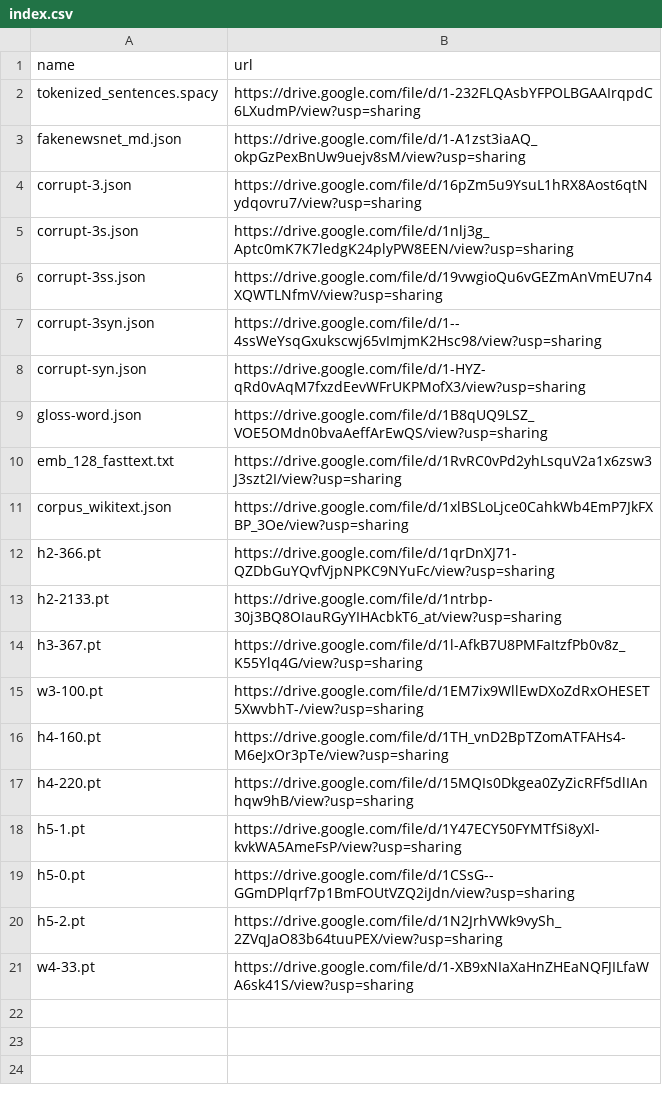
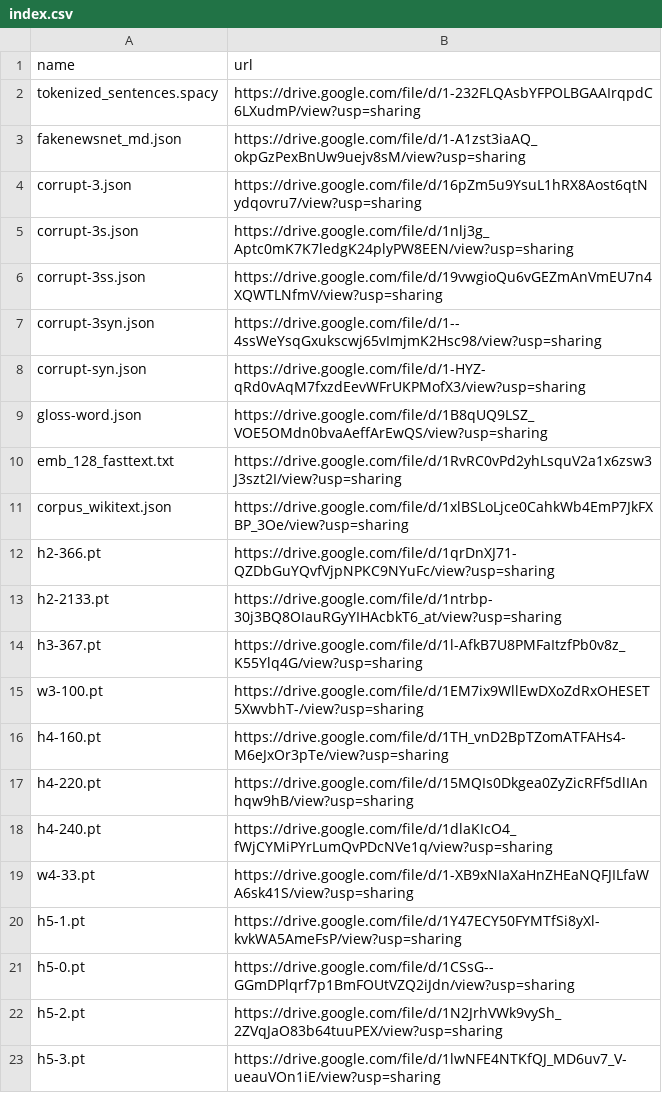
Before and after one commit to zhangruihan1/index, a CSV file: index.csv, drawn as a sheet.

Commit message:
Update index.csv

```diff
--- a/index.csv
+++ b/index.csv
@@ -17,2 +17,4 @@ h4-160.pt, https://drive.google.com/file/d/1TH_vnD2BpTZomATFAHs4-M6eJxOr3pTe/vie
 h4-220.pt, https://drive.google.com/file/d/15MQIs0Dkgea0ZyZicRFf5dlIAnhqw9hB/view?usp=sharing
+h4-240.pt, https://drive.google.com/file/d/1dlaKIcO4_fWjCYMiPYrLumQvPDcNVe1q/view?usp=sharing
+w4-33.pt, https://drive.google.com/file/d/1-XB9xNIaXaHnZHEaNQFJILfaWA6sk41S/view?usp=sharing
 h5-1.pt, https://drive.google.com/file/d/1Y47ECY50FYMTfSi8yXl-kvkWA5AmeFsP/view?usp=sharing
@@ -20,2 +22,2 @@ h5-0.pt, https://drive.google.com/file/d/1CSsG--GGmDPlqrf7p1BmFOUtVZQ2iJdn/view?
 h5-2.pt, https://drive.google.com/file/d/1N2JrhVWk9vySh_2ZVqJaO83b64tuuPEX/view?usp=sharing
-w4-33.pt, https://drive.google.com/file/d/1-XB9xNIaXaHnZHEaNQFJILfaWA6sk41S/view?usp=sharing
+h5-3.pt, https://drive.google.com/file/d/1lwNFE4NTKfQJ_MD6uv7_V-ueauVOn1iE/view?usp=sharing
```
